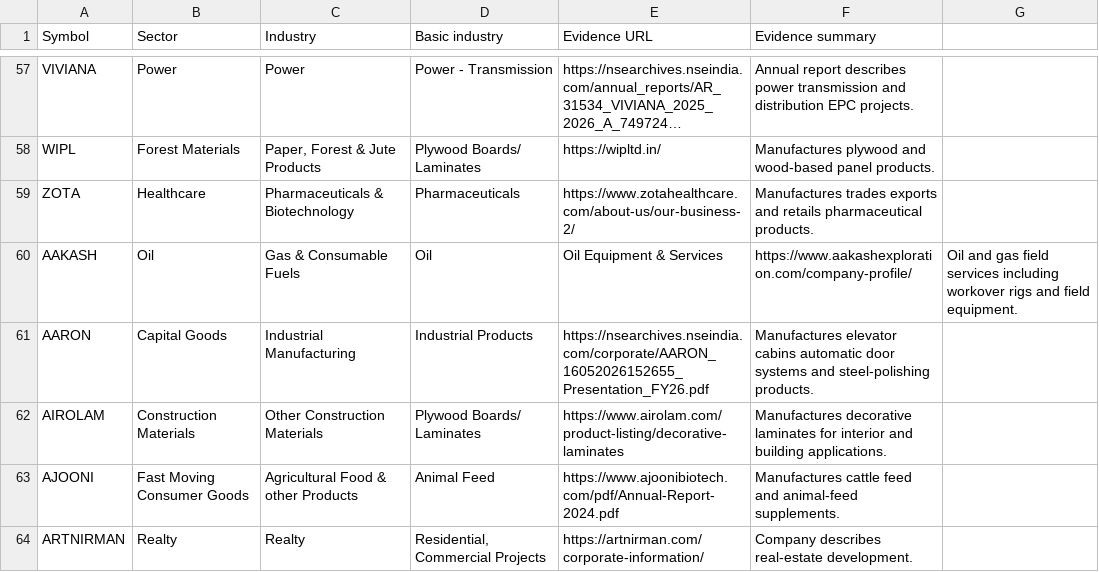
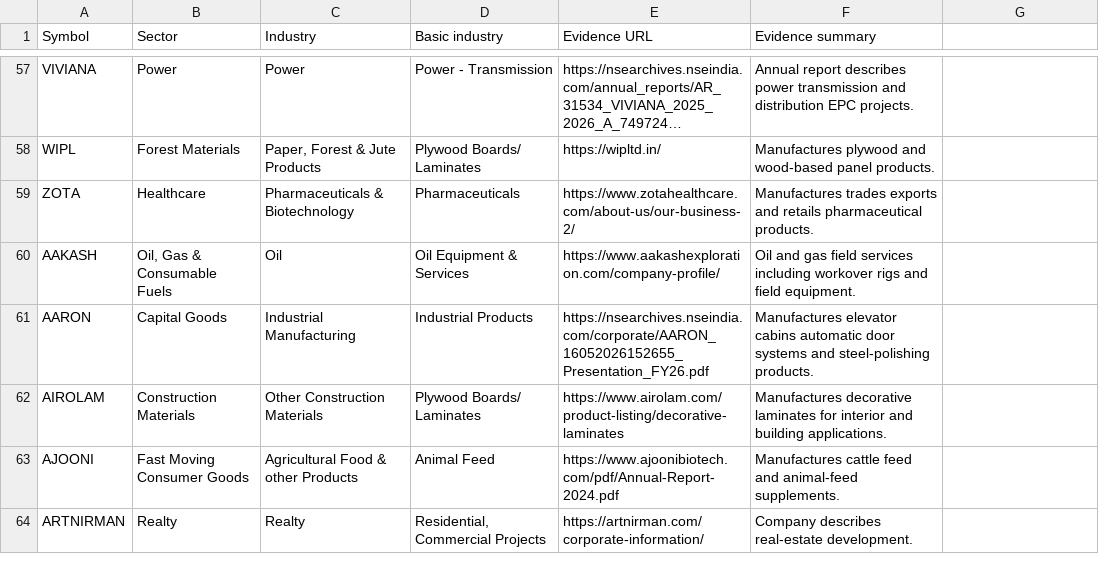
Before and after one commit to enamzafar2-beep/nse-stock-screener, a CSV file: manual_industry_overrides.csv, drawn as a sheet; only a part is shown, gaps mark what is left out; long unchanged cells end in ….

Commit message:
Quote AAKASH sector label containing comma

```diff
--- a/manual_industry_overrides.csv
+++ b/manual_industry_overrides.csv
@@ -59,3 +59,3 @@ WIPL,Forest Materials,"Paper, Forest & Jute Products",Plywood Boards/ Laminates,
 ZOTA,Healthcare,Pharmaceuticals & Biotechnology,Pharmaceuticals,https://www.zotahealthcare.com/about-us/our-business-2/,Manufactures trades exports and retails pharmaceutical products.
-AAKASH,Oil, Gas & Consumable Fuels,Oil,Oil Equipment & Services,https://www.aakashexploration.com/company-profile/,Oil and gas field services including workover rigs and field equipment.
+AAKASH,"Oil, Gas & Consumable Fuels",Oil,Oil Equipment & Services,https://www.aakashexploration.com/company-profile/,Oil and gas field services including workover rigs and field equipment.
 AARON,Capital Goods,Industrial Manufacturing,Industrial Products,https://nsearchives.nseindia.com/corporate/AARON_16052026152655_Presentation_FY26.pdf,Manufactures elevator cabins automatic door systems and steel-polishing products.
```
